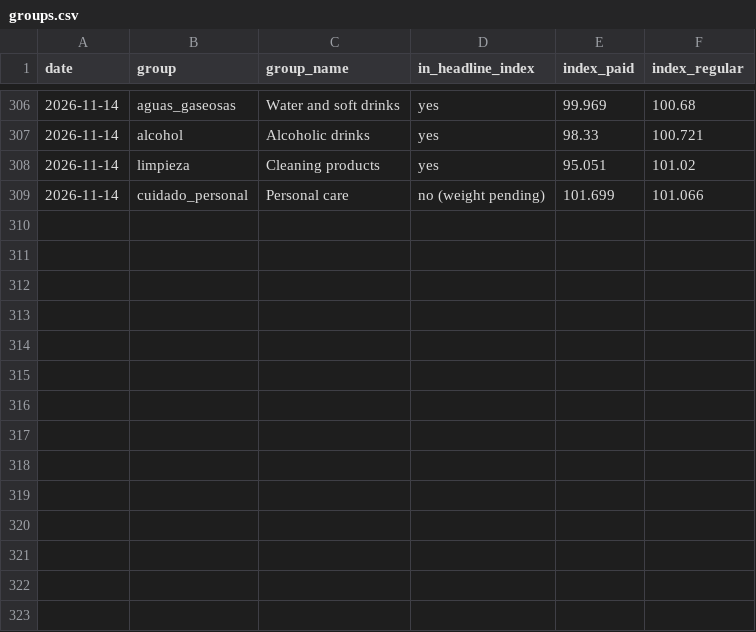
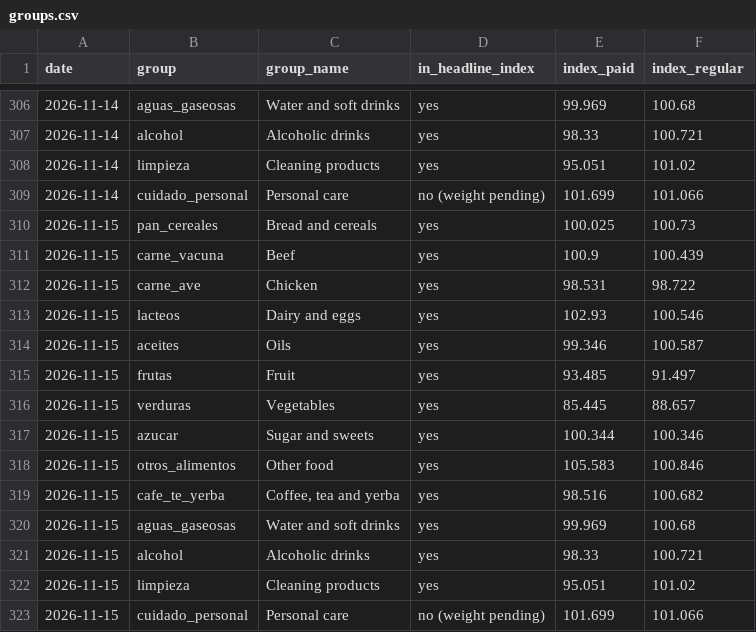
Before and after one commit to ramonpepapolo-lang/la-canasta, a CSV file: index/groups.csv, drawn as a sheet; only a part is shown, gaps mark what is left out.

Commit message:
Prices and index for 2026-11-15

```diff
--- a/index/groups.csv
+++ b/index/groups.csv
@@ -309 +309,15 @@ date,group,group_name,in_headline_index,index_paid,index_regular
 2026-11-14,cuidado_personal,Personal care,no (weight pending),101.699,101.066
+2026-11-15,pan_cereales,Bread and cereals,yes,100.025,100.73
+2026-11-15,carne_vacuna,Beef,yes,100.9,100.439
+2026-11-15,carne_ave,Chicken,yes,98.531,98.722
+2026-11-15,lacteos,Dairy and eggs,yes,102.93,100.546
+2026-11-15,aceites,Oils,yes,99.346,100.587
+2026-11-15,frutas,Fruit,yes,93.485,91.497
+2026-11-15,verduras,Vegetables,yes,85.445,88.657
+2026-11-15,azucar,Sugar and sweets,yes,100.344,100.346
+2026-11-15,otros_alimentos,Other food,yes,105.583,100.846
+2026-11-15,cafe_te_yerba,"Coffee, tea and yerba",yes,98.516,100.682
+2026-11-15,aguas_gaseosas,Water and soft drinks,yes,99.969,100.68
+2026-11-15,alcohol,Alcoholic drinks,yes,98.33,100.721
+2026-11-15,limpieza,Cleaning products,yes,95.051,101.02
+2026-11-15,cuidado_personal,Personal care,no (weight pending),101.699,101.066
```
Also changed, not shown: index/daily.csv, index/monthly.csv, 38 other files.
